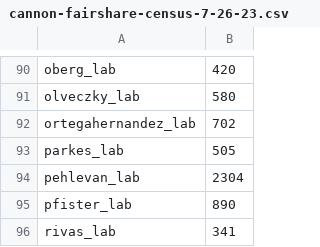
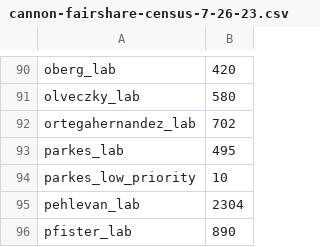
Before and after one commit to fasrc/slurm-scripts, a CSV file: fairshare/cannon/cannon-fairshare-census-7-26-23.csv, drawn as a sheet; only a part is shown, gaps mark what is left out; the shorter side is filled out with more unchanged rows.

Commit message:
Updating census.

```diff
--- a/fairshare/cannon/cannon-fairshare-census-7-26-23.csv
+++ b/fairshare/cannon/cannon-fairshare-census-7-26-23.csv
@@ -92,3 +92,4 @@ olveczky_lab,580
 ortegahernandez_lab,702
-parkes_lab,505
+parkes_lab,495
+parkes_low_priority,10
 pehlevan_lab,2304
```
